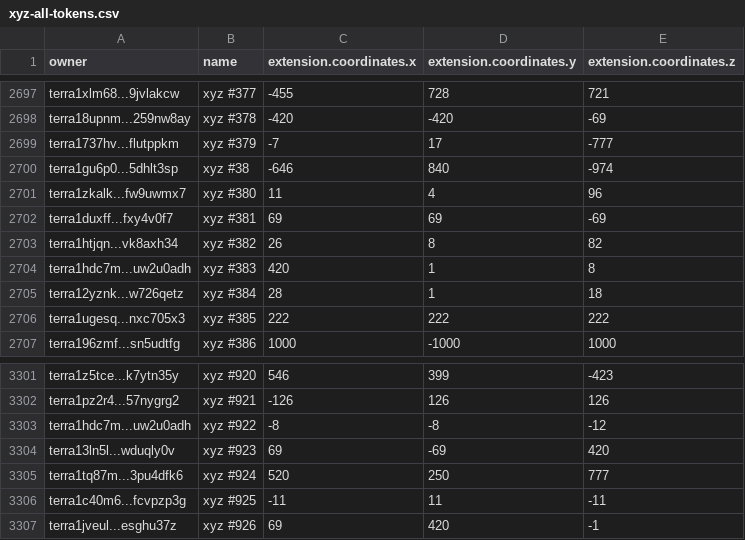
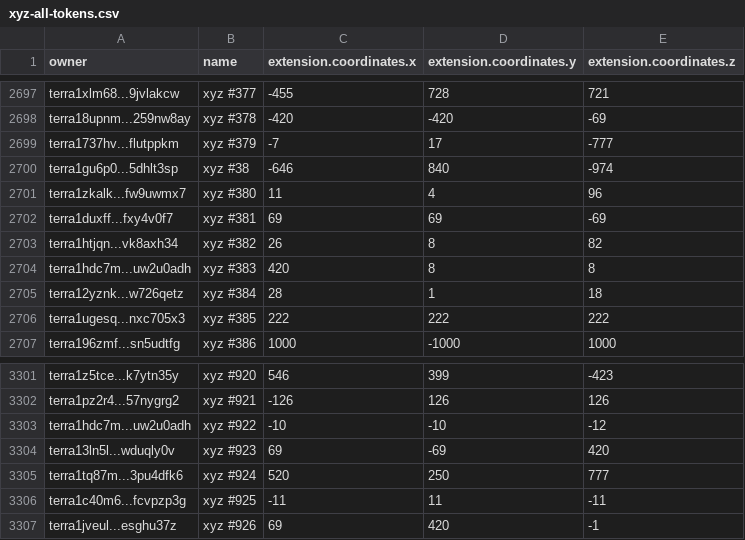
Before and after one commit to cryptoYJ/xyz-tools, a CSV file: xyz-all-tokens.csv, drawn as a sheet; only a part is shown, gaps mark what is left out.

Commit message:
update data

```diff
--- a/xyz-all-tokens.csv
+++ b/xyz-all-tokens.csv
@@ -2703,3 +2703,3 @@
 "terra1htjqn...vk8axh34","xyz #382",26,8,82
-"terra1hdc7m...uw2u0adh","xyz #383",420,1,8
+"terra1hdc7m...uw2u0adh","xyz #383",420,8,8
 "terra12yznk...w726qetz","xyz #384",28,1,18
@@ -3302,3 +3302,3 @@
 "terra1pz2r4...57nygrg2","xyz #921",-126,126,126
-"terra1hdc7m...uw2u0adh","xyz #922",-8,-8,-12
+"terra1hdc7m...uw2u0adh","xyz #922",-10,-10,-12
 "terra13ln5l...wduqly0v","xyz #923",69,-69,420
```
Also changed, not shown: 1 other file.
